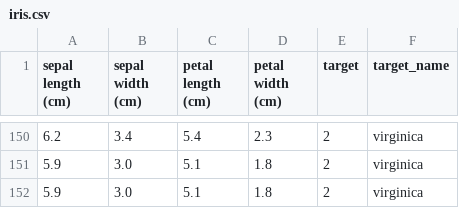
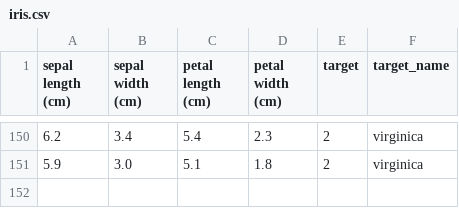
Before and after one commit to Akurati-Kaustiki/MLOPS-Assignment-Group17, a CSV file: data/iris.csv, drawn as a sheet; only a part is shown, gaps mark what is left out.

```diff
--- a/data/iris.csv
+++ b/data/iris.csv
@@ -151,2 +151 @@ sepal length (cm),sepal width (cm),petal length (cm),petal width (cm),target,tar
 5.9,3.0,5.1,1.8,2,virginica
-5.9,3.0,5.1,1.8,2,virginica
```
Also changed, not shown: 1 other file.
